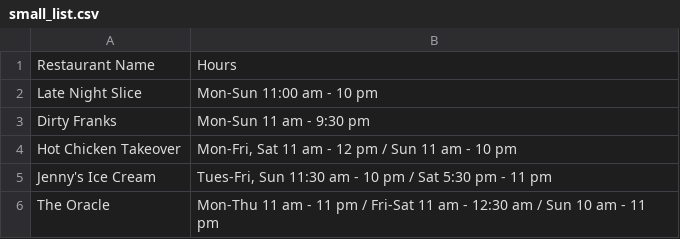
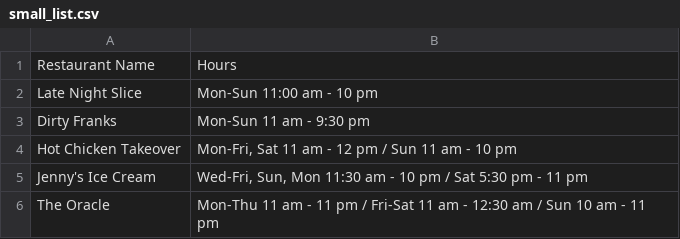
Before and after one commit to JDSalisbury/Business_time, a CSV file: to_parse_files/small_list.csv, drawn as a sheet.

```diff
--- a/to_parse_files/small_list.csv
+++ b/to_parse_files/small_list.csv
@@ -4,3 +4,3 @@
 "Hot Chicken Takeover","Mon-Fri, Sat 11 am - 12 pm  / Sun 11 am - 10 pm"
-"Jenny's Ice Cream","Tues-Fri, Sun 11:30 am - 10 pm  / Sat 5:30 pm - 11 pm"
+"Jenny's Ice Cream","Wed-Fri, Sun, Mon 11:30 am - 10 pm  / Sat 5:30 pm - 11 pm"
 "The Oracle","Mon-Thu 11 am - 11 pm  / Fri-Sat 11 am - 12:30 am  / Sun 10 am - 11 pm"
```
Also changed, not shown: 1 other file.
